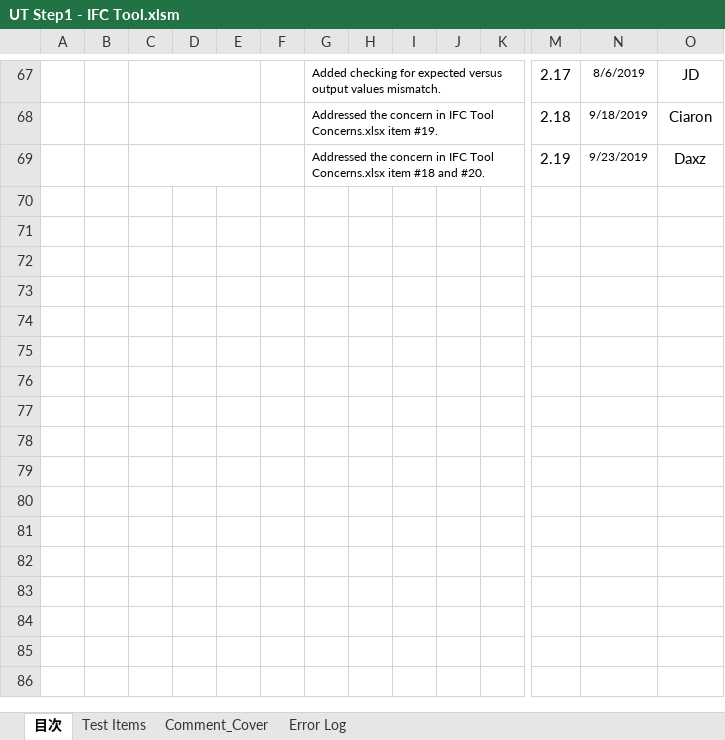
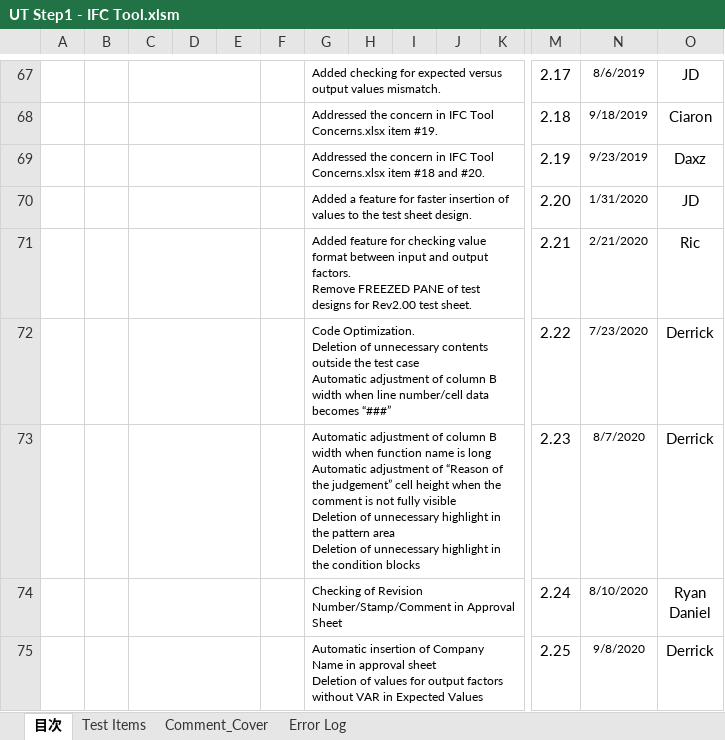
Before and after one commit to jenkins-abg/jenkins.countermeasure, an Excel workbook: CounterMeasure/Tools/UT Step1 - IFC Tool.xlsm, sheet 目次, drawn as a sheet; only a part is shown, gaps mark what is left out; values as stored, in another font and other column widths than the file's, no borders; charts and pictures not drawn; rows hold the shown columns only; ↵ is a line break in a cell; the diff names each change by its address in the sheet, - before the commit and + after, or states it on an @@ line.

```diff
--- a/CounterMeasure/Tools/UT Step1 - IFC Tool.xlsm (sheet 目次)
+++ b/CounterMeasure/Tools/UT Step1 - IFC Tool.xlsm (sheet 目次)
+row 70:  |  |  |  |  |  | Added a feature for faster insertion of values to the test sheet design. |  |  |  |  | 2.20 | 1/31/2020 | JD
+row 71:  |  |  |  |  |  | Added feature for checking value format between input and output factors. ↵ Remove FREEZED PANE of test designs for Rev2.00 test sheet. |  |  |  |  | 2.21 | 2/21/2020 | Ric
+row 72:  |  |  |  |  |  | Code Optimization. ↵ Deletion of unnecessary contents outside the test case ↵ Automatic adjustment of column B width when line number/cell data becomes “###” |  |  |  |  | 2.22 | 7/23/2020 | Derrick
+row 73:  |  |  |  |  |  | Automatic adjustment of column B width when function name is long ↵ Automatic adjustment of “Reason of the judgement” cell height when the comment is not fully visible ↵ Deletion of unnecessary highlight in the pattern area ↵ Deletion of unnecessary highlight in the condition blocks |  |  |  |  | 2.23 | 8/7/2020 | Derrick
+row 74:  |  |  |  |  |  | Checking of Revision Number/Stamp/Comment in Approval Sheet |  |  |  |  | 2.24 | 8/10/2020 | Ryan ↵ Daniel
+row 75:  |  |  |  |  |  | Automatic insertion of Company Name in approval sheet ↵ Deletion of values for output factors without VAR in Expected Values |  |  |  |  | 2.25 | 9/8/2020 | Derrick
```
Also changed, not shown: sheet Error Log, charts or pictures, 3 other files.
